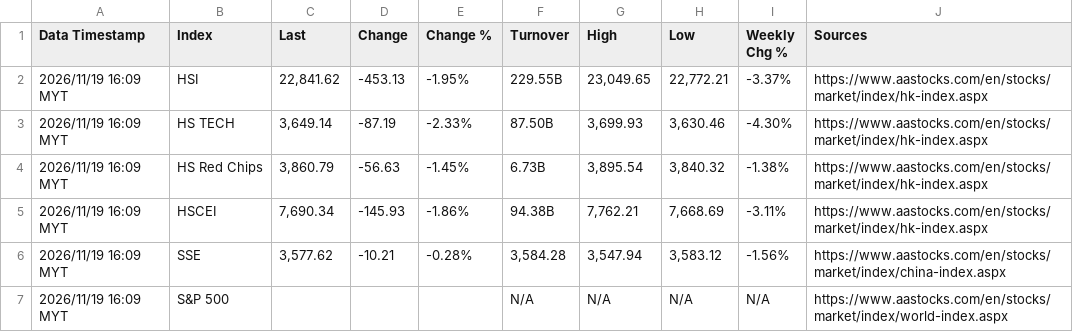
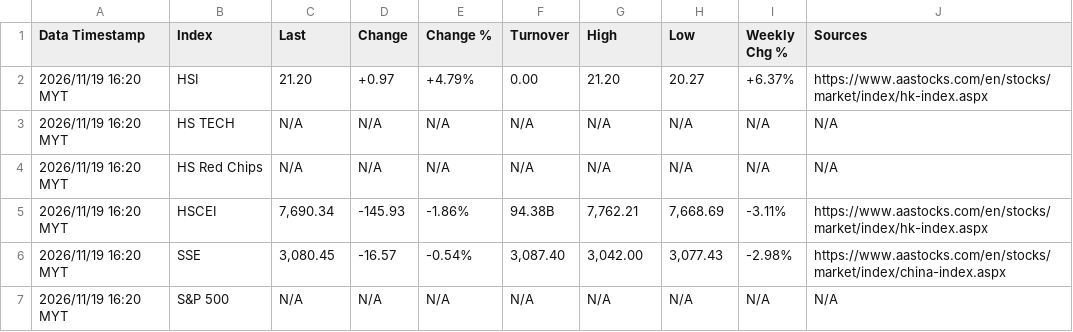
Before and after one commit to pupu11967/market-data-agent, a CSV file: market_data.csv, drawn as a sheet.

```diff
--- a/market_data.csv
+++ b/market_data.csv
@@ -1,7 +1,7 @@
 Data Timestamp,Index,Last,Change,Change %,Turnover,High,Low,Weekly Chg %,Sources
-2026/11/19 16:09 MYT,HSI,"22,841.62",-453.13,-1.95%,229.55B,"23,049.65","22,772.21",-3.37%,https://www.aastocks.com/en/stocks/market/index/hk-index.aspx
-2026/11/19 16:09 MYT,HS TECH,"3,649.14",-87.19,-2.33%,87.50B,"3,699.93","3,630.46",-4.30%,https://www.aastocks.com/en/stocks/market/index/hk-index.aspx
-2026/11/19 16:09 MYT,HS Red Chips,"3,860.79",-56.63,-1.45%,6.73B,"3,895.54","3,840.32",-1.38%,https://www.aastocks.com/en/stocks/market/index/hk-index.aspx
-2026/11/19 16:09 MYT,HSCEI,"7,690.34",-145.93,-1.86%,94.38B,"7,762.21","7,668.69",-3.11%,https://www.aastocks.com/en/stocks/market/index/hk-index.aspx
-2026/11/19 16:09 MYT,SSE,"3,577.62",-10.21,-0.28%,"3,584.28","3,547.94","3,583.12",-1.56%,https://www.aastocks.com/en/stocks/market/index/china-index.aspx
-2026/11/19 16:09 MYT,S&P 500,,,,N/A,N/A,N/A,N/A,https://www.aastocks.com/en/stocks/market/index/world-index.aspx
+2026/11/19 16:20 MYT,HSI,21.20,+0.97,+4.79%,0.00,21.20,20.27,+6.37%,https://www.aastocks.com/en/stocks/market/index/hk-index.aspx
+2026/11/19 16:20 MYT,HS TECH,N/A,N/A,N/A,N/A,N/A,N/A,N/A,N/A
+2026/11/19 16:20 MYT,HS Red Chips,N/A,N/A,N/A,N/A,N/A,N/A,N/A,N/A
+2026/11/19 16:20 MYT,HSCEI,"7,690.34",-145.93,-1.86%,94.38B,"7,762.21","7,668.69",-3.11%,https://www.aastocks.com/en/stocks/market/index/hk-index.aspx
+2026/11/19 16:20 MYT,SSE,"3,080.45",-16.57,-0.54%,"3,087.40","3,042.00","3,077.43",-2.98%,https://www.aastocks.com/en/stocks/market/index/china-index.aspx
+2026/11/19 16:20 MYT,S&P 500,N/A,N/A,N/A,N/A,N/A,N/A,N/A,N/A
```
